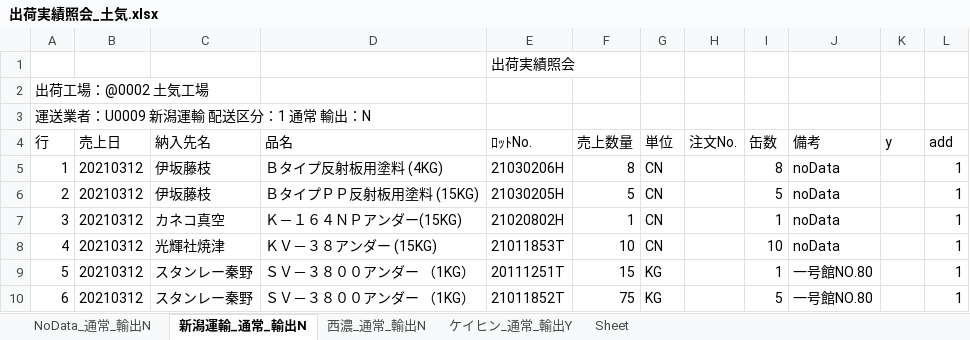
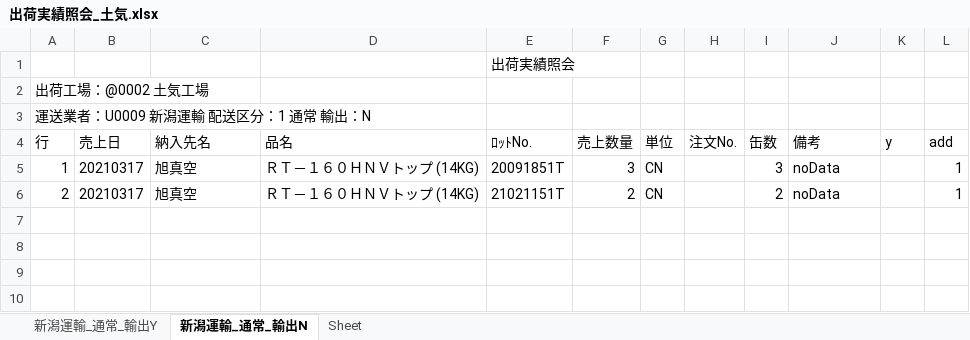
Before and after one commit to ogashira/syukka, an Excel workbook: Program/出荷実績照会_土気.xlsx, sheet 新潟運輸_通常_輸出N, drawn as a sheet; values as stored, in another font and other column widths than the file's, no borders; charts and pictures not drawn; the diff names each change by its address in the sheet, - before the commit and + after, or states it on an @@ line.

```diff
--- a/Program/出荷実績照会_土気.xlsx (sheet 新潟運輸_通常_輸出N)
+++ b/Program/出荷実績照会_土気.xlsx (sheet 新潟運輸_通常_輸出N)
-sheet tab: NoData_通常_輸出N
+sheet tab: 新潟運輸_通常_輸出Y
-sheet tab: 西濃_通常_輸出N
-sheet tab: ケイヒン_通常_輸出Y
-B5:B6 (売上日): 20210312
+B5:B6 (売上日): 20210317
-C5:C6 (納入先名): 伊坂藤枝
+C5:C6 (納入先名): 旭真空
-D5 (品名): Ｂタイプ反射板用塗料 (4KG)
+D5 (品名): ＲＴ－１６０ＨＮＶトップ (14KG)
-E5 (ﾛｯﾄNo.): 21030206H
+E5 (ﾛｯﾄNo.): 20091851T
-F5 (売上数量): 8
+F5 (売上数量): 3
-I5 (缶数): 8
+I5 (缶数): 3
-D6 (品名): ＢタイプＰＰ反射板用塗料 (15KG)
+D6 (品名): ＲＴ－１６０ＨＮＶトップ (14KG)
-E6 (ﾛｯﾄNo.): 21030205H
+E6 (ﾛｯﾄNo.): 21021151T
-F6 (売上数量): 5
+F6 (売上数量): 2
-I6 (缶数): 5
+I6 (缶数): 2
-row 7: 3 | 20210312 | カネコ真空 | Ｋ－１６４ＮＰアンダー(15KG) | 21020802H | 1 | CN |  | 1 | noData |  | 1
-row 8: 4 | 20210312 | 光輝社焼津 | ＫＶ－３８アンダー (15KG) | 21011853T | 10 | CN |  | 10 | noData |  | 1
-row 9: 5 | 20210312 | スタンレー秦野 | ＳＶ－３８００アンダー （1KG） | 20111251T | 15 | KG |  | 1 | 一号館NO.80 |  | 1
-row 10: 6 | 20210312 | スタンレー秦野 | ＳＶ－３８００アンダー （1KG） | 21011852T | 75 | KG |  | 5 | 一号館NO.80 |  | 1
```
Also changed, not shown: sheet 新潟運輸_通常_輸出Y, charts or pictures, Program/出荷実績照会_本社.xlsx, 6 other files.
